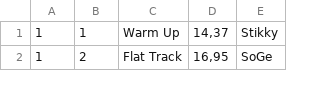
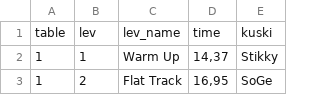
Before and after one commit to eedahl/wr-stats-rust, a CSV file: 2018-04-19_elma_wrs.csv, drawn as a sheet; only a part is shown; the diff names each change by its address in the sheet, - before the commit and + after, or states it on an @@ line.

```diff
--- a/2018-04-19_elma_wrs.csv
+++ b/2018-04-19_elma_wrs.csv
+row 1: table | lev | lev_name | time | kuski
```
Also changed, not shown: targets.csv, 5 other files.
